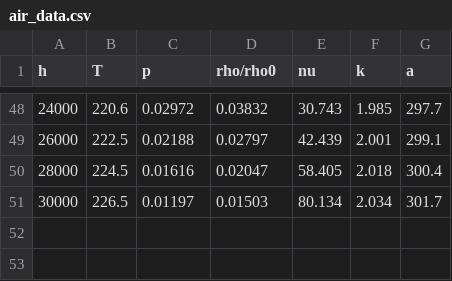
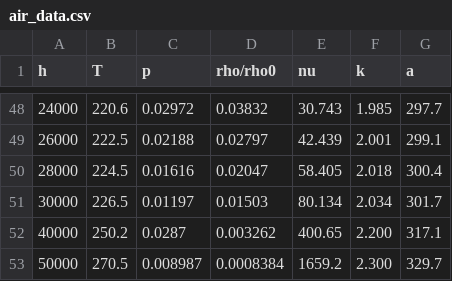
Before and after one commit to djlee9812/prop-design, a CSV file: air_data.csv, drawn as a sheet; only a part is shown, gaps mark what is left out; the diff names each change by its address in the sheet, - before the commit and + after, or states it on an @@ line.

Commit message:
Reorganize, add sweep to save 6D data, improve trajectory plot and rpm trade study

```diff
--- a/air_data.csv
+++ b/air_data.csv
+row 52: 40000 | 250.2 | 0.0287 | 0.003262 | 400.65 | 2.200 | 317.1
+row 53: 50000 | 270.5 | 0.008987 | 0.0008384 | 1659.2 | 2.300 | 329.7
```
Also changed, not shown: 18 other files.
